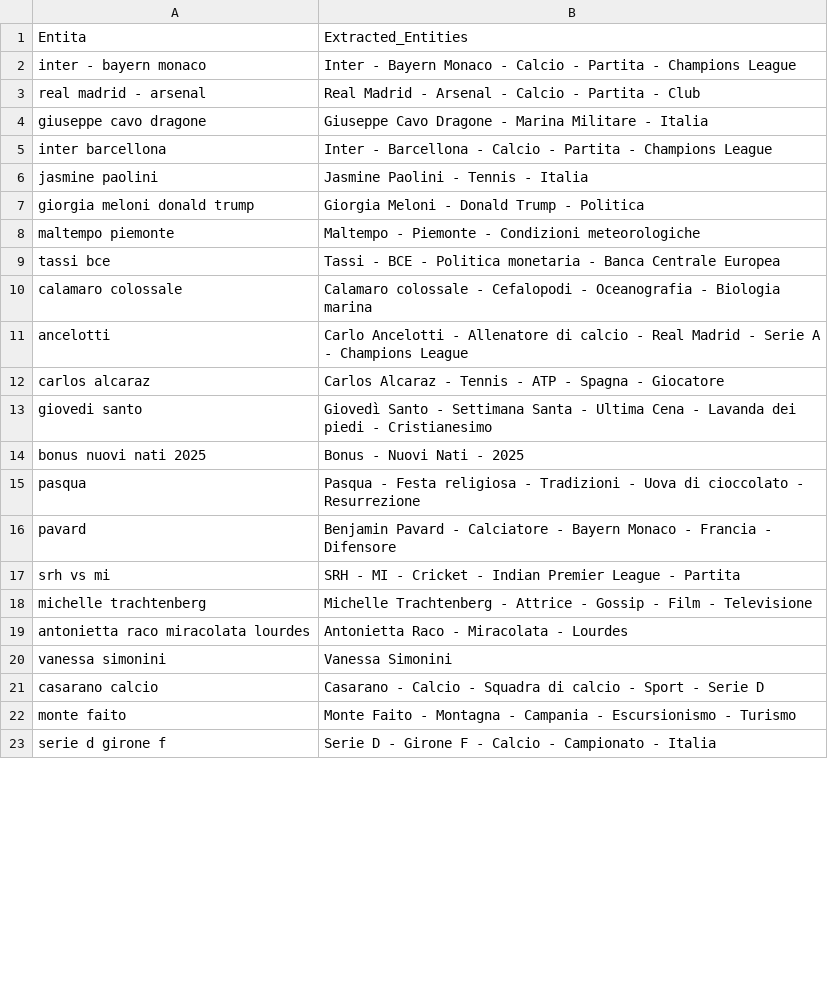
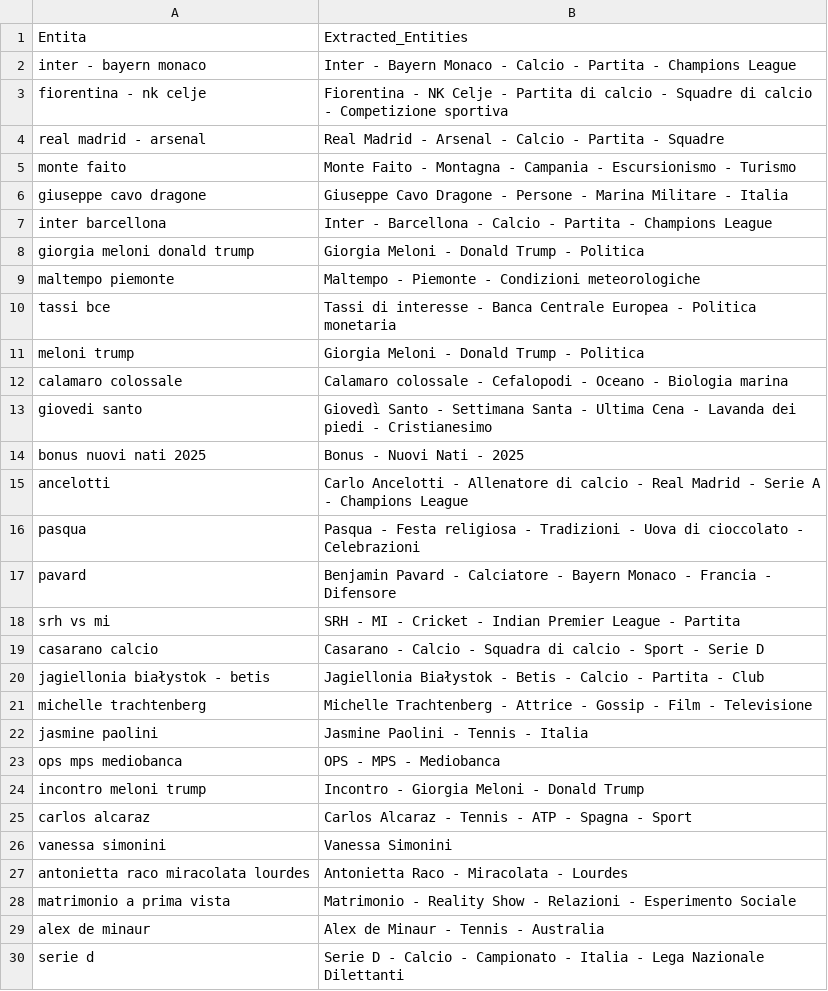
Before and after one commit to maledizionisrls/discover-prophet-website, a CSV file: checkpoint_data/04_openai_extracted_entities.csv, drawn as a sheet; only a part is shown; the shorter side is filled out with more unchanged rows; the diff covers the shown part only.

```diff
--- a/checkpoint_data/04_openai_extracted_entities.csv
+++ b/checkpoint_data/04_openai_extracted_entities.csv
@@ -2,21 +2,29 @@
 inter - bayern monaco,Inter - Bayern Monaco - Calcio - Partita - Champions League
-real madrid - arsenal,Real Madrid - Arsenal - Calcio - Partita - Club
-giuseppe cavo dragone,Giuseppe Cavo Dragone - Marina Militare - Italia
+fiorentina - nk celje,Fiorentina - NK Celje - Partita di calcio - Squadre di calcio - Competizione sportiva
+real madrid - arsenal,Real Madrid - Arsenal - Calcio - Partita - Squadre
+monte faito,Monte Faito - Montagna - Campania - Escursionismo - Turismo
+giuseppe cavo dragone,Giuseppe Cavo Dragone - Persone - Marina Militare - Italia
 inter barcellona,Inter - Barcellona - Calcio - Partita - Champions League
-jasmine paolini,Jasmine Paolini - Tennis - Italia
 giorgia meloni donald trump,Giorgia Meloni - Donald Trump - Politica
 maltempo piemonte,Maltempo - Piemonte - Condizioni meteorologiche
-tassi bce,Tassi - BCE - Politica monetaria - Banca Centrale Europea
-calamaro colossale,Calamaro colossale - Cefalopodi - Oceanografia - Biologia marina
-ancelotti,Carlo Ancelotti - Allenatore di calcio - Real Madrid - Serie A - Champions League
-carlos alcaraz,Carlos Alcaraz - Tennis - ATP - Spagna - Giocatore
+tassi bce,Tassi di interesse - Banca Centrale Europea - Politica monetaria
+meloni trump,Giorgia Meloni - Donald Trump - Politica
+calamaro colossale,Calamaro colossale - Cefalopodi - Oceano - Biologia marina
 giovedi santo,Giovedì Santo - Settimana Santa - Ultima Cena - Lavanda dei piedi - Cristianesimo
 bonus nuovi nati 2025,Bonus - Nuovi Nati - 2025
-pasqua,Pasqua - Festa religiosa - Tradizioni - Uova di cioccolato - Resurrezione
+ancelotti,Carlo Ancelotti - Allenatore di calcio - Real Madrid - Serie A - Champions League
+pasqua,Pasqua - Festa religiosa - Tradizioni - Uova di cioccolato - Celebrazioni
 pavard,Benjamin Pavard - Calciatore - Bayern Monaco - Francia - Difensore
 srh vs mi,SRH - MI - Cricket - Indian Premier League - Partita
+casarano calcio,Casarano - Calcio - Squadra di calcio - Sport - Serie D
+jagiellonia białystok - betis,Jagiellonia Białystok - Betis - Calcio - Partita - Club
 michelle trachtenberg,Michelle Trachtenberg - Attrice - Gossip - Film - Televisione
+jasmine paolini,Jasmine Paolini - Tennis - Italia
+ops mps mediobanca,OPS - MPS - Mediobanca
+incontro meloni trump,Incontro - Giorgia Meloni - Donald Trump
+carlos alcaraz,Carlos Alcaraz - Tennis - ATP - Spagna - Sport
+vanessa simonini,Vanessa Simonini
 antonietta raco miracolata lourdes,Antonietta Raco - Miracolata - Lourdes
-vanessa simonini,Vanessa Simonini
-casarano calcio,Casarano - Calcio - Squadra di calcio - Sport - Serie D
-monte faito,Monte Faito - Montagna - Campania - Escursionismo - Turismo
+matrimonio a prima vista,Matrimonio - Reality Show - Relazioni - Esperimento Sociale
+alex de minaur,Alex de Minaur - Tennis - Australia
+serie d,Serie D - Calcio - Campionato - Italia - Lega Nazionale Dilettanti
```
Also changed, not shown: 11 added rows, 16 removed rows, 4 moved rows and 1 edited cell elsewhere in this file, checkpoint_data/01_entities_ordered_extracted.csv, checkpoint_data/02_context_run_1_scores.csv, 5 other files.
